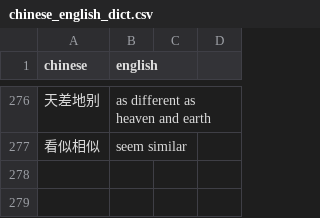
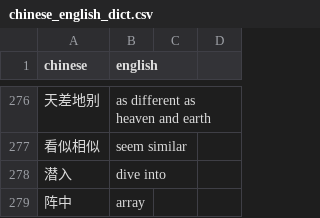
Before and after one commit to caerulex/Chinese-Non-Natively, a CSV file: chinese_non_natively/chinese_english_dict.csv, drawn as a sheet; only a part is shown, gaps mark what is left out; the diff names each change by its address in the sheet, - before the commit and + after, or states it on an @@ line.

```diff
--- a/chinese_non_natively/chinese_english_dict.csv
+++ b/chinese_non_natively/chinese_english_dict.csv
+row 278: 潜入 | dive into
+row 279: 阵中 | array
```
Also changed, not shown: 3 other files.
